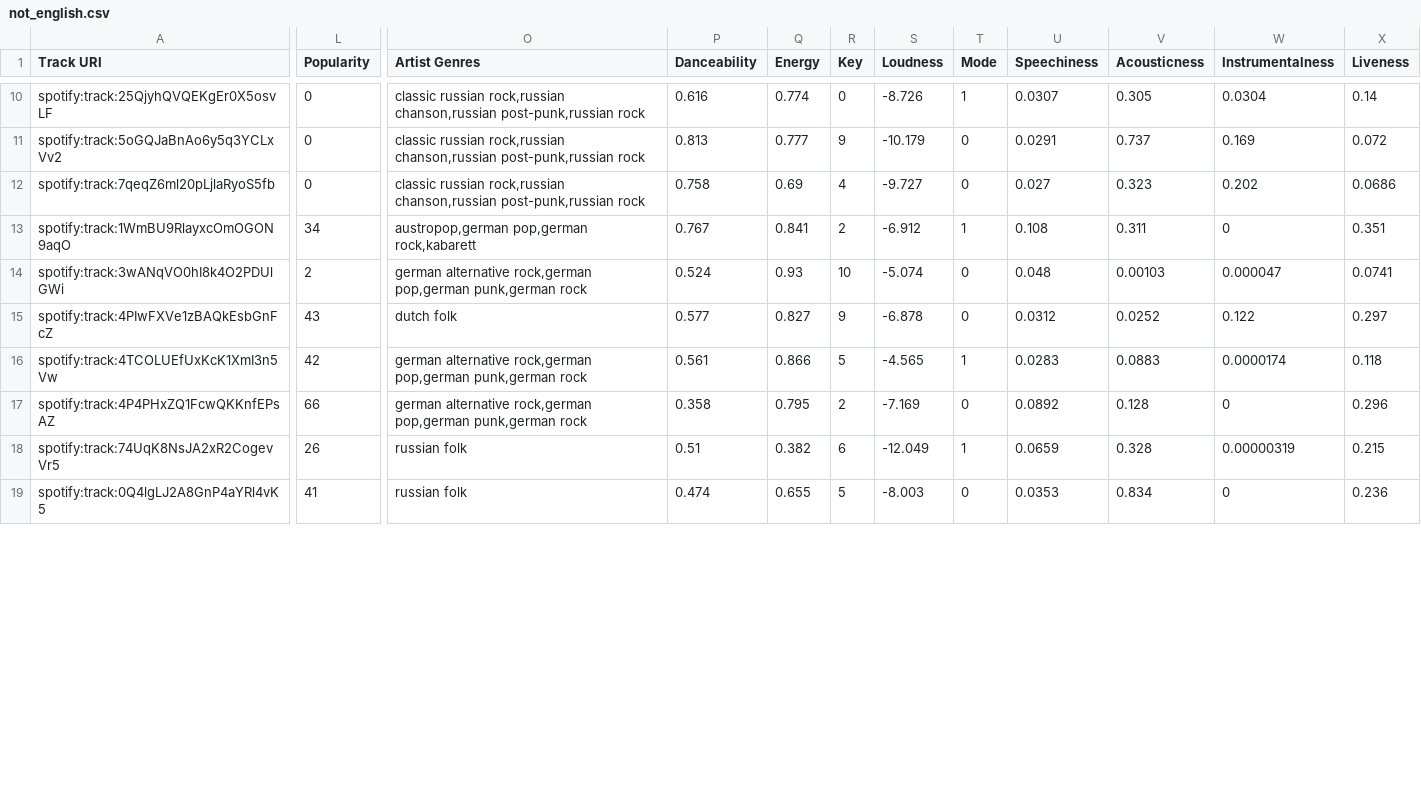
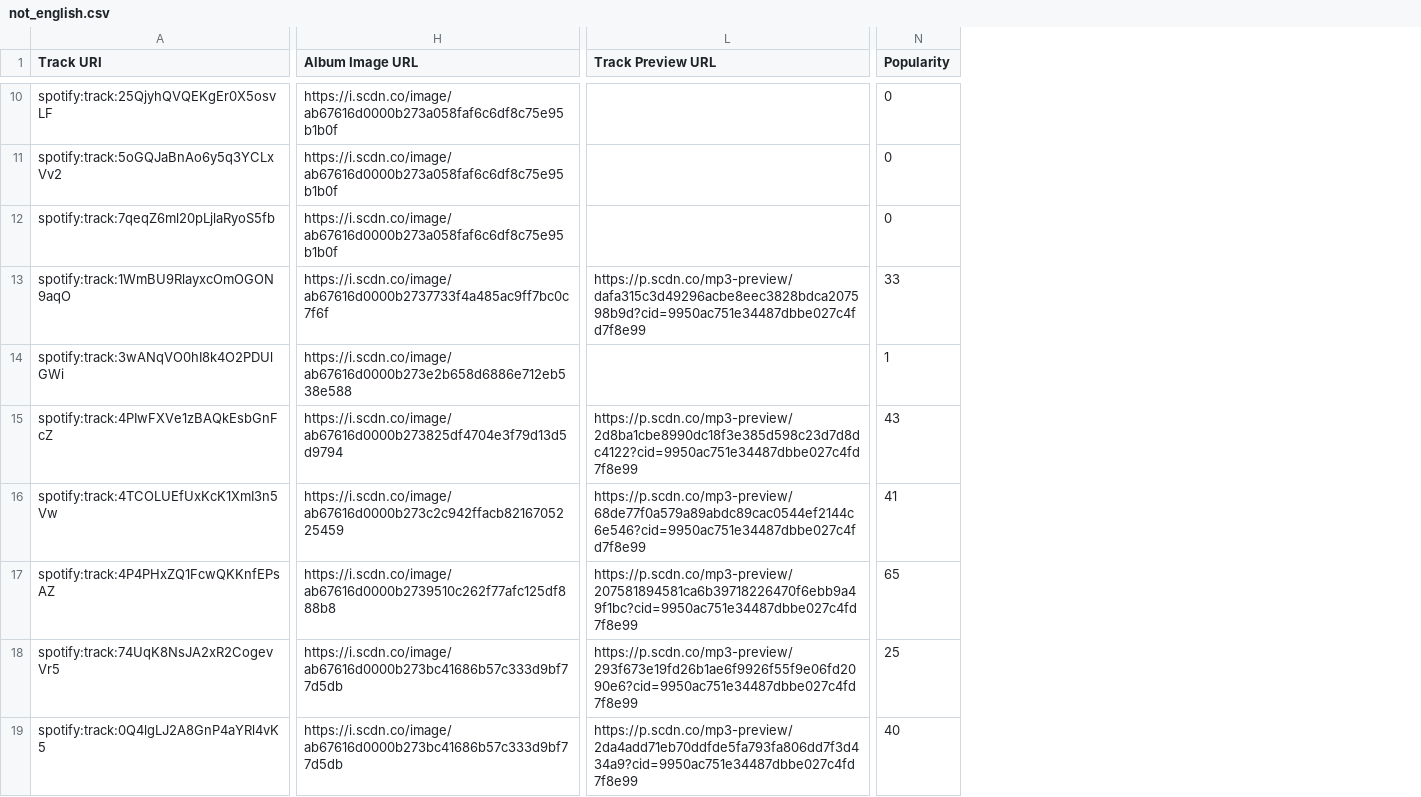
Before and after one commit to deadda7a/playlists, a CSV file: not_english.csv, drawn as a sheet; only a part is shown, gaps mark what is left out; removed rows and columns are numbered as before the commit, all else as after; the diff covers the shown part only; the diff names each change by its address in the sheet, - before the commit and + after, or states it on an @@ line.

```diff
--- a/not_english.csv
+++ b/not_english.csv
+column H (Album Image URL), rows 10-19: https://i.scdn.co/image/ab67616d0000b273a058faf6c6df8c75e95b1b0f | https://i.scdn.co/image/ab67616d0000b273a058faf6c6df8c75e95b1b0f | https://i.scdn.co/image/ab67616d0000b273a058faf6c6df8c75e95b1b0f | https://i.scdn.co/image/ab67616d0000b2737733f4a485ac9ff7bc0c7f6f | https://i.scdn.co/image/ab67616d0000b273e2b658d6886e712eb538e588 | https://i.scdn.co/image/ab67616d0000b273825df4704e3f79d13d5d9794 | https://i.scdn.co/image/ab67616d0000b273c2c942ffacb8216705225459 | https://i.scdn.co/image/ab67616d0000b2739510c262f77afc125df888b8 | https://i.scdn.co/image/ab67616d0000b273bc41686b57c333d9bf77d5db | https://i.scdn.co/image/ab67616d0000b273bc41686b57c333d9bf77d5db
+column L (Track Preview URL), rows 13-19: https://p.scdn.co/mp3-preview/dafa315c3d49296acbe8eec3828bdca207598b9d?cid=9950ac751e34487dbbe027c4fd7f8e99 |  | https://p.scdn.co/mp3-preview/2d8ba1cbe8990dc18f3e385d598c23d7d8dc4122?cid=9950ac751e34487dbbe027c4fd7f8e99 | https://p.scdn.co/mp3-preview/68de77f0a579a89abdc89cac0544ef2144c6e546?cid=9950ac751e34487dbbe027c4fd7f8e99 | https://p.scdn.co/mp3-preview/207581894581ca6b39718226470f6ebb9a49f1bc?cid=9950ac751e34487dbbe027c4fd7f8e99 | https://p.scdn.co/mp3-preview/293f673e19fd26b1ae6f9926f55f9e06fd2090e6?cid=9950ac751e34487dbbe027c4fd7f8e99 | https://p.scdn.co/mp3-preview/2da4add71eb70ddfde5fa793fa806dd7f3d434a9?cid=9950ac751e34487dbbe027c4fd7f8e99
-column O (Artist Genres), rows 10-19: classic russian rock,russian chanson,russian post-punk,russian rock | classic russian rock,russian chanson,russian post-punk,russian rock | classic russian rock,russian chanson,russian post-punk,russian rock | austropop,german pop,german rock,kabarett | german alternative rock,german pop,german punk,german rock | dutch folk | german alternative rock,german pop,german punk,german rock | german alternative rock,german pop,german punk,german rock | russian folk | russian folk
-column P (Danceability), rows 10-19: 0.616 | 0.813 | 0.758 | 0.767 | 0.524 | 0.577 | 0.561 | 0.358 | 0.51 | 0.474
-column Q (Energy), rows 10-19: 0.774 | 0.777 | 0.69 | 0.841 | 0.93 | 0.827 | 0.866 | 0.795 | 0.382 | 0.655
-column R (Key), rows 10-19: 0 | 9 | 4 | 2 | 10 | 9 | 5 | 2 | 6 | 5
-column S (Loudness), rows 10-19: -8.726 | -10.179 | -9.727 | -6.912 | -5.074 | -6.878 | -4.565 | -7.169 | -12.049 | -8.003
-column T (Mode), rows 10-19: 1 | 0 | 0 | 1 | 0 | 0 | 1 | 0 | 1 | 0
-column U (Speechiness), rows 10-19: 0.0307 | 0.0291 | 0.027 | 0.108 | 0.048 | 0.0312 | 0.0283 | 0.0892 | 0.0659 | 0.0353
-column V (Acousticness), rows 10-19: 0.305 | 0.737 | 0.323 | 0.311 | 0.00103 | 0.0252 | 0.0883 | 0.128 | 0.328 | 0.834
-column W (Instrumentalness), rows 10-19: 0.0304 | 0.169 | 0.202 | 0 | 0.000047 | 0.122 | 0.0000174 | 0 | 0.00000319 | 0
-column X (Liveness), rows 10-19: 0.14 | 0.072 | 0.0686 | 0.351 | 0.0741 | 0.297 | 0.118 | 0.296 | 0.215 | 0.236
-N13 (Popularity): 34
+N13 (Popularity): 33
-N14 (Popularity): 2
+N14 (Popularity): 1
-N16 (Popularity): 42
+N16 (Popularity): 41
-N17 (Popularity): 66
+N17 (Popularity): 65
-N18 (Popularity): 26
+N18 (Popularity): 25
-N19 (Popularity): 41
+N19 (Popularity): 40
```
Also changed, not shown: 2 added rows, 3 removed columns and 79 edited cells elsewhere in this file, andreea_&_sebastian.csv, auto.csv, 10 other files.
